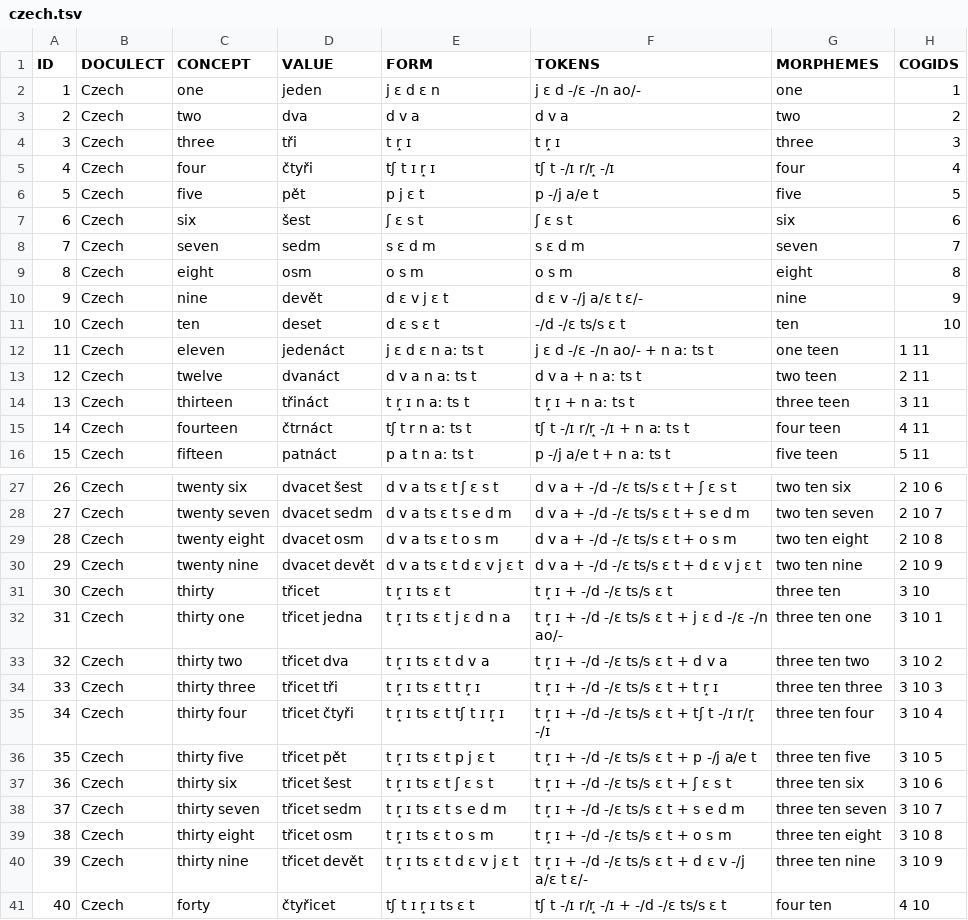
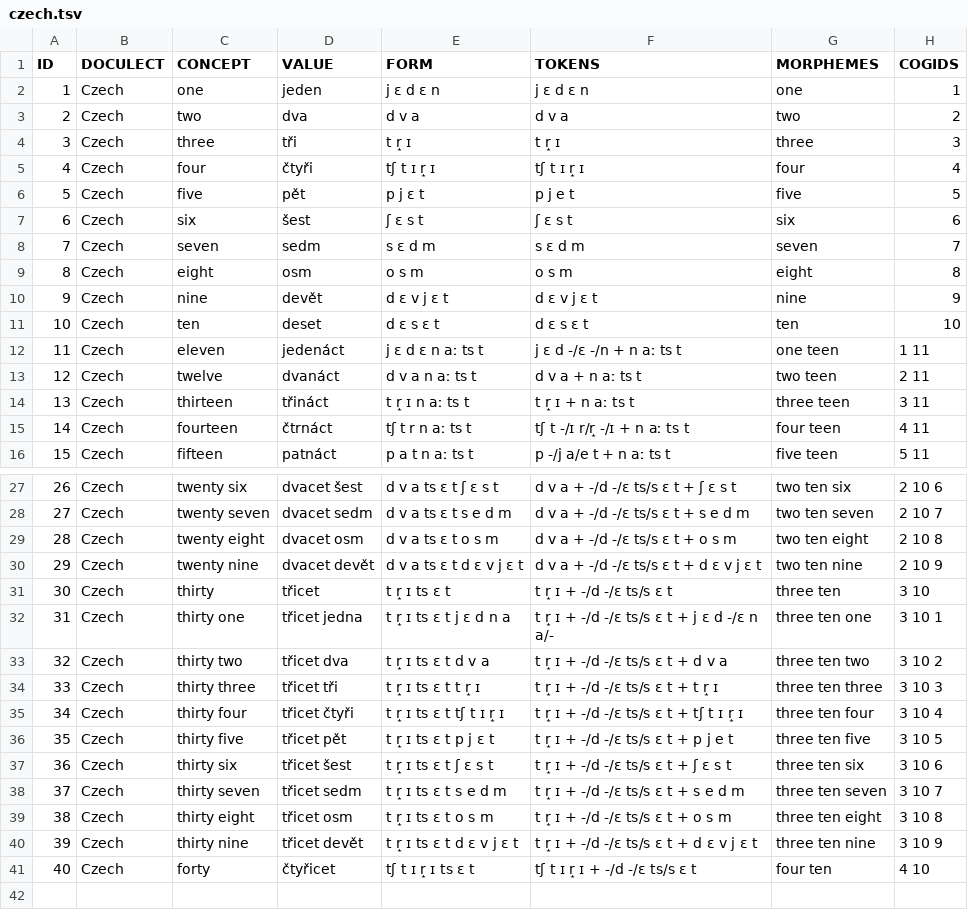
Before and after one commit to numeralbank/cosinus, a TSV file: raw/czech.tsv, drawn as a sheet; only a part is shown, gaps mark what is left out; the diff covers the shown part only.

Commit message:
alignment

```diff
--- a/raw/czech.tsv
+++ b/raw/czech.tsv
@@ -1,7 +1,7 @@
 ID	DOCULECT	CONCEPT	VALUE	FORM	TOKENS	MORPHEMES	COGIDS
-1	Czech	one	jeden	j ɛ d ɛ n	j ɛ d -/ɛ -/n ao/-	one	1
+1	Czech	one	jeden	j ɛ d ɛ n	j ɛ d ɛ n	one	1
 2	Czech	two	dva	d v a	d v a	two	2
 3	Czech	three	tři	t r̝ ɪ	t r̝ ɪ	three	3
-4	Czech	four	čtyři	tʃ t ɪ r̝ ɪ	tʃ t -/ɪ r/r̝ -/ɪ	four	4
-5	Czech	five	pět	p j ɛ t	p -/j a/e t	five	5
+4	Czech	four	čtyři	tʃ t ɪ r̝ ɪ	tʃ t ɪ r̝ ɪ	four	4
+5	Czech	five	pět	p j ɛ t	p j e t	five	5
 6	Czech	six	šest	ʃ ɛ s t	ʃ ɛ s t	six	6
@@ -9,5 +9,5 @@ ID	DOCULECT	CONCEPT	VALUE	FORM	TOKENS	MORPHEMES	COGIDS
 8	Czech	eight	osm	o s m	o s m	eight	8
-9	Czech	nine	devět	d ɛ v j ɛ t	d ɛ v -/j a/ɛ t ɛ/-	nine	9
-10	Czech	ten	deset	d ɛ s ɛ t	-/d -/ɛ ts/s ɛ t	ten	10
-11	Czech	eleven	jedenáct	j ɛ d ɛ n aː ts t	j ɛ d -/ɛ -/n ao/- + n aː ts t	one teen	1 11
+9	Czech	nine	devět	d ɛ v j ɛ t	d ɛ v j ɛ t	nine	9
+10	Czech	ten	deset	d ɛ s ɛ t	d ɛ s ɛ t	ten	10
+11	Czech	eleven	jedenáct	j ɛ d ɛ n aː ts t	j ɛ d -/ɛ -/n + n aː ts t	one teen	1 11
 12	Czech	twelve	dvanáct	d v a n aː ts t	d v a + n aː ts t	two teen	2 11
@@ -31,7 +31,7 @@ ID	DOCULECT	CONCEPT	VALUE	FORM	TOKENS	MORPHEMES	COGIDS
 30	Czech	thirty	třicet	t r̝ ɪ ts ɛ t	t r̝ ɪ + -/d -/ɛ ts/s ɛ t	three ten	3 10
-31	Czech	thirty one	třicet jedna	t r̝ ɪ ts ɛ t j ɛ d n a	t r̝ ɪ + -/d -/ɛ ts/s ɛ t + j ɛ d -/ɛ -/n ao/-	three ten one	3 10 1
+31	Czech	thirty one	třicet jedna	t r̝ ɪ ts ɛ t j ɛ d n a	t r̝ ɪ + -/d -/ɛ ts/s ɛ t + j ɛ d -/ɛ n a/-	three ten one	3 10 1
 32	Czech	thirty two	třicet dva	t r̝ ɪ ts ɛ t d v a	t r̝ ɪ + -/d -/ɛ ts/s ɛ t + d v a	three ten two	3 10 2
 33	Czech	thirty three	třicet tři	t r̝ ɪ ts ɛ t t r̝ ɪ	t r̝ ɪ + -/d -/ɛ ts/s ɛ t + t r̝ ɪ	three ten three	3 10 3
-34	Czech	thirty four	třicet čtyři	t r̝ ɪ ts ɛ t tʃ t ɪ r̝ ɪ	t r̝ ɪ + -/d -/ɛ ts/s ɛ t + tʃ t -/ɪ r/r̝ -/ɪ	three ten four	3 10 4
-35	Czech	thirty five	třicet pět	t r̝ ɪ ts ɛ t p j ɛ t	t r̝ ɪ + -/d -/ɛ ts/s ɛ t + p -/j a/e t	three ten five	3 10 5
+34	Czech	thirty four	třicet čtyři	t r̝ ɪ ts ɛ t tʃ t ɪ r̝ ɪ	t r̝ ɪ + -/d -/ɛ ts/s ɛ t + tʃ t ɪ r̝ ɪ	three ten four	3 10 4
+35	Czech	thirty five	třicet pět	t r̝ ɪ ts ɛ t p j ɛ t	t r̝ ɪ + -/d -/ɛ ts/s ɛ t + p j e t	three ten five	3 10 5
 36	Czech	thirty six	třicet šest	t r̝ ɪ ts ɛ t ʃ ɛ s t	t r̝ ɪ + -/d -/ɛ ts/s ɛ t + ʃ ɛ s t	three ten six	3 10 6
@@ -39,3 +39,3 @@ ID	DOCULECT	CONCEPT	VALUE	FORM	TOKENS	MORPHEMES	COGIDS
 38	Czech	thirty eight	třicet osm	t r̝ ɪ ts ɛ t o s m	t r̝ ɪ + -/d -/ɛ ts/s ɛ t + o s m	three ten eight	3 10 8
-39	Czech	thirty nine	třicet devět	t r̝ ɪ ts ɛ t d ɛ v j ɛ t	t r̝ ɪ + -/d -/ɛ ts/s ɛ t + d ɛ v -/j a/ɛ t ɛ/-	three ten nine	3 10 9
-40	Czech	forty	čtyřicet	tʃ t ɪ r̝ ɪ ts ɛ t	tʃ t -/ɪ r/r̝ -/ɪ + -/d -/ɛ ts/s ɛ t	four ten	4 10
+39	Czech	thirty nine	třicet devět	t r̝ ɪ ts ɛ t d ɛ v j ɛ t	t r̝ ɪ + -/d -/ɛ ts/s ɛ t + d ɛ v j ɛ t	three ten nine	3 10 9
+40	Czech	forty	čtyřicet	tʃ t ɪ r̝ ɪ ts ɛ t	tʃ t ɪ r̝ ɪ + -/d -/ɛ ts/s ɛ t	four ten	4 10
```
Also changed, not shown: 3 edited cells elsewhere in this file.
